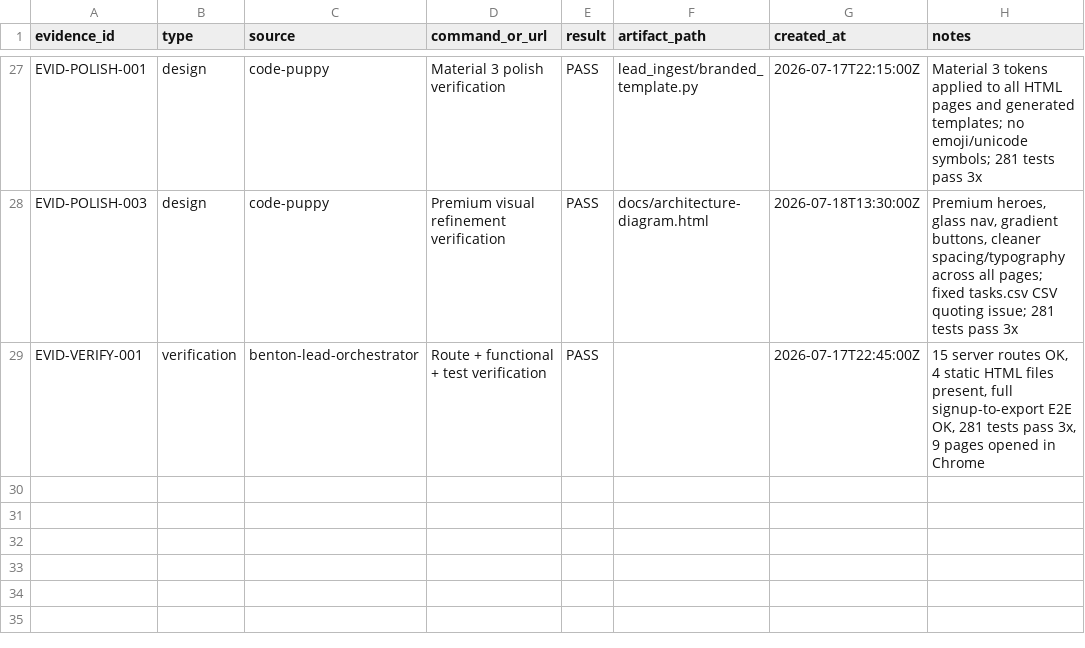
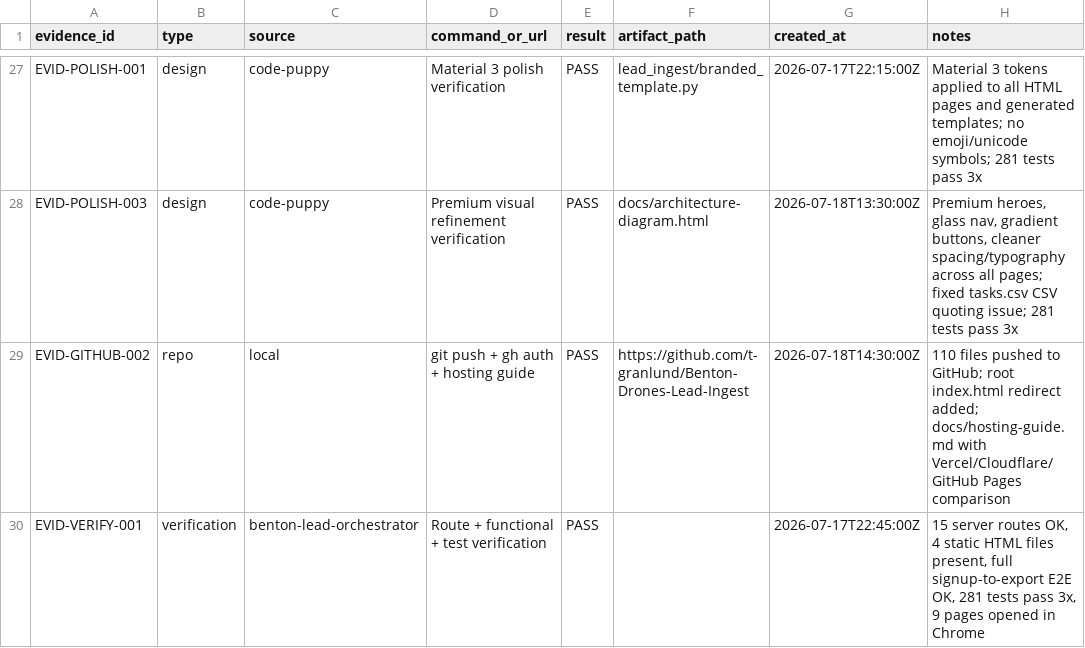
Before and after one commit to t-granlund/Benton-Drones-Lead-Ingest, a CSV file: tracking/evidence.csv, drawn as a sheet; only a part is shown, gaps mark what is left out.

```diff
--- a/tracking/evidence.csv
+++ b/tracking/evidence.csv
@@ -28,2 +28,3 @@ EVID-POLISH-001,design,code-puppy,Material 3 polish verification,PASS,lead_inges
 EVID-POLISH-003,design,code-puppy,Premium visual refinement verification,PASS,docs/architecture-diagram.html,2026-07-18T13:30:00Z,"Premium heroes, glass nav, gradient buttons, cleaner spacing/typography across all pages; fixed tasks.csv CSV quoting issue; 281 tests pass 3x"
+EVID-GITHUB-002,repo,local,git push + gh auth + hosting guide,PASS,https://github.com/t-granlund/Benton-Drones-Lead-Ingest,2026-07-18T14:30:00Z,"110 files pushed to GitHub; root index.html redirect added; docs/hosting-guide.md with Vercel/Cloudflare/GitHub Pages comparison"
 EVID-VERIFY-001,verification,benton-lead-orchestrator,Route + functional + test verification,PASS,,2026-07-17T22:45:00Z,"15 server routes OK, 4 static HTML files present, full signup-to-export E2E OK, 281 tests pass 3x, 9 pages opened in Chrome"
```
Also changed, not shown: tracking/status_log.csv, tracking/tasks.csv.
